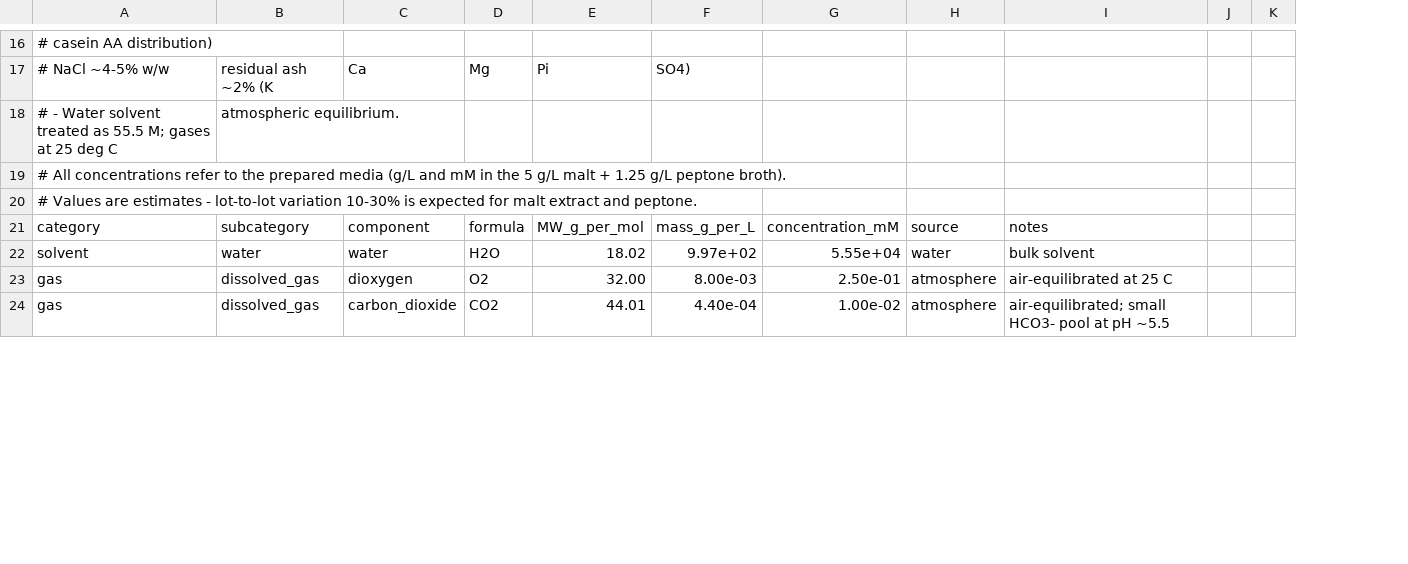
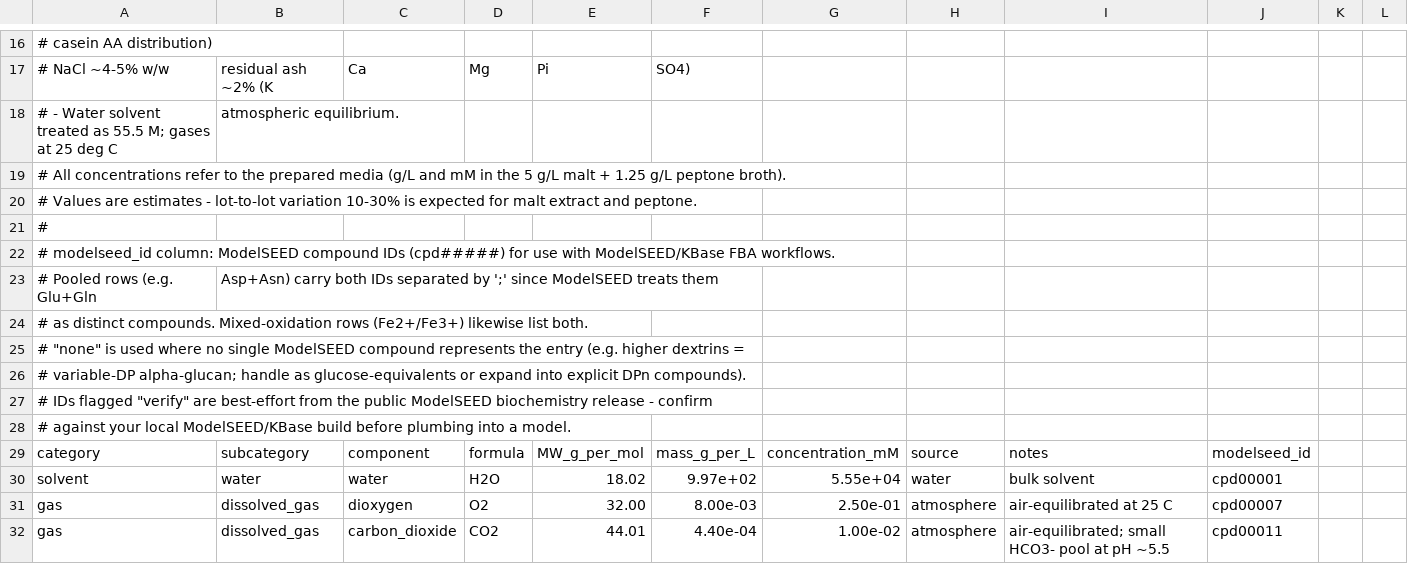
Before and after one commit to freiburgermsu/biot_business, a CSV file: P_chrysosporium/Additonal_info/media_concentration_profile.csv, drawn as a sheet; only a part is shown, gaps mark what is left out; removed rows and columns are numbered as before the commit, all else as after; the diff covers the shown part only; the diff names each change by its address in the sheet, - before the commit and + after, or states it on an @@ line.

```diff
--- a/P_chrysosporium/Additonal_info/media_concentration_profile.csv
+++ b/P_chrysosporium/Additonal_info/media_concentration_profile.csv
-column J, empty
+column J, rows 29-32: modelseed_id | cpd00001 | cpd00007 | cpd00011
+column L, empty
+row 21: #
+row 22: # modelseed_id column: ModelSEED compound IDs (cpd#####) for use with ModelSEED/KBase FBA workflows.
+row 23: # Pooled rows (e.g. Glu+Gln | Asp+Asn) carry both IDs separated by ';' since ModelSEED treats them
+row 24: # as distinct compounds. Mixed-oxidation rows (Fe2+/Fe3+) likewise list both.
+row 25: # "none" is used where no single ModelSEED compound represents the entry (e.g. higher dextrins =
+row 26: # variable-DP alpha-glucan; handle as glucose-equivalents or expand into explicit DPn compounds).
+row 27: # IDs flagged "verify" are best-effort from the public ModelSEED biochemistry release - confirm
+row 28: # against your local ModelSEED/KBase build before plumbing into a model.
```
Also changed, not shown: 4 edited cells elsewhere in this file.
